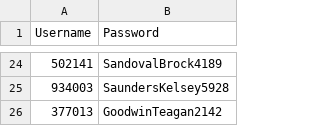
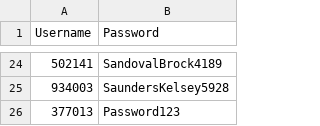
Before and after one commit to medemon/T1_CS2420_002-Spr, a CSV file: EMS_1.0/system/passwords.csv, drawn as a sheet; only a part is shown, gaps mark what is left out.

```diff
--- a/EMS_1.0/system/passwords.csv
+++ b/EMS_1.0/system/passwords.csv
@@ -25,2 +25,2 @@ Username, Password
 934003,SaundersKelsey5928
-377013,GoodwinTeagan2142
+377013,Password123
```
Also changed, not shown: 2 other files.
